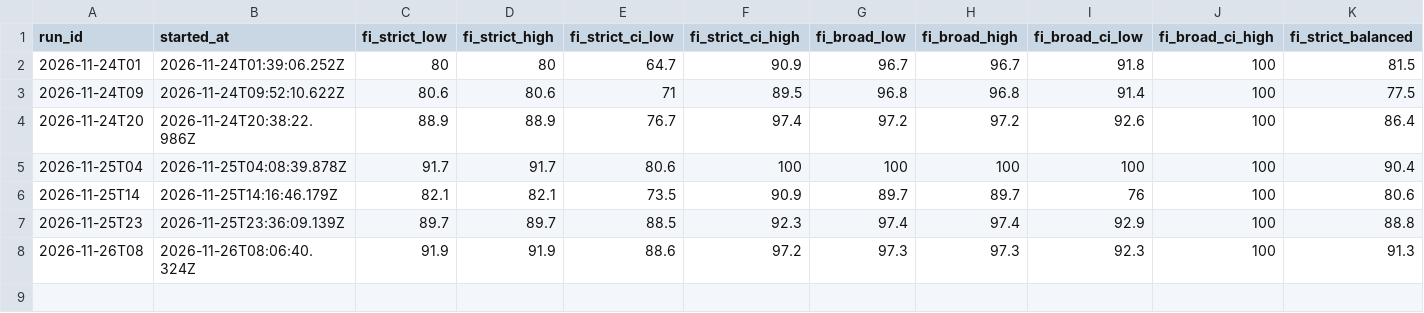
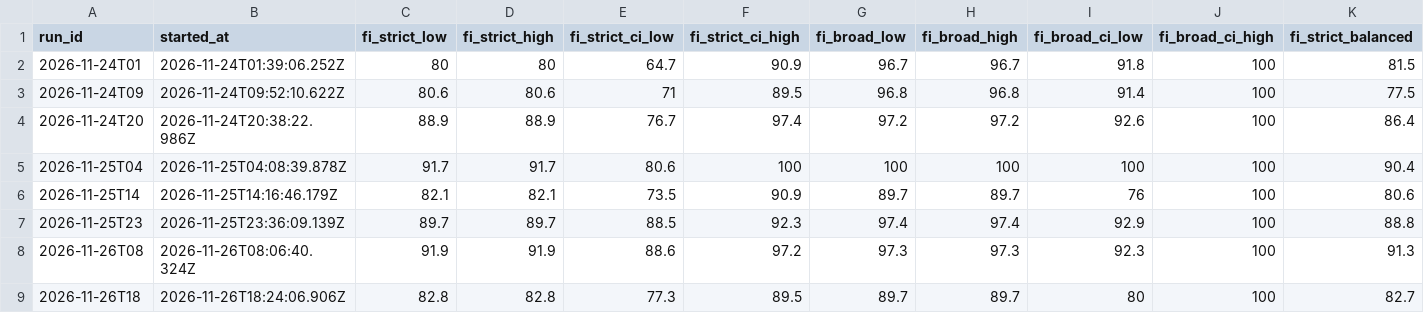
Before and after one commit to CaptainMig/SIGNAL, a CSV file: data/packs/regional/stats.csv, drawn as a sheet; only a part is shown; rows hold the shown columns only; the diff names each change by its address in the sheet, - before the commit and + after, or states it on an @@ line.

```diff
--- a/data/packs/regional/stats.csv
+++ b/data/packs/regional/stats.csv
+row 9: 2026-11-26T18 | 2026-11-26T18:24:06.906Z | 82.8 | 82.8 | 77.3 | 89.5 | 89.7 | 89.7 | 80 | 100 | 82.7
```
Also changed, not shown: data/history.csv, data/packs/regional/history.csv, 7 other files.
